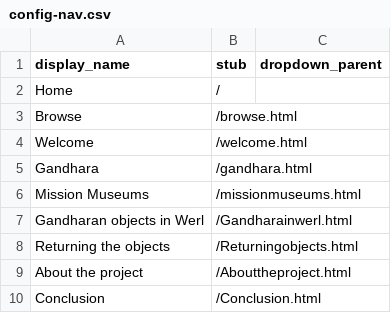
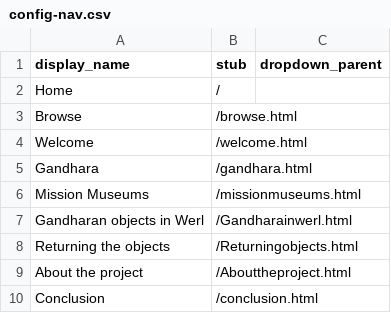
Before and after one commit to melissarogalski/Art-of-Gandhara, a CSV file: _data/config-nav.csv, drawn as a sheet.

Commit message:
Update config-nav.csv

```diff
--- a/_data/config-nav.csv
+++ b/_data/config-nav.csv
@@ -9,2 +9,2 @@ Returning the objects,/Returningobjects.html
 About the project,/Abouttheproject.html
-Conclusion,/Conclusion.html
+Conclusion,/conclusion.html
```
